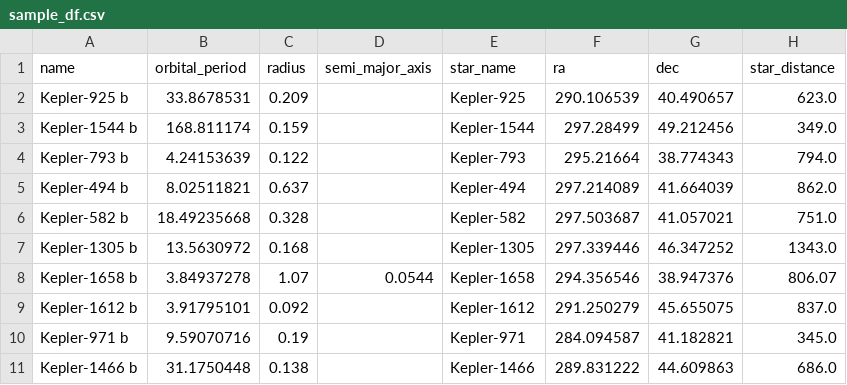
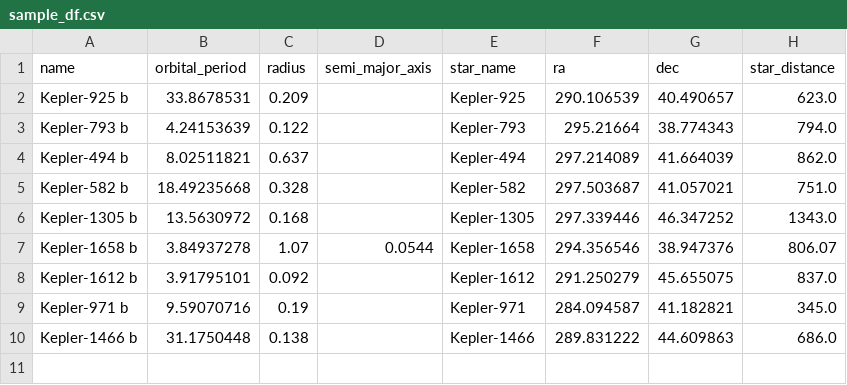
Before and after one commit to lgbouma/sunnyhills, a CSV file: learning/kepler_experiment/solutions/tk-rm-kr/data/sample_df.csv, drawn as a sheet; the diff names each change by its address in the sheet, - before the commit and + after, or states it on an @@ line.

```diff
--- a/learning/kepler_experiment/solutions/tk-rm-kr/data/sample_df.csv
+++ b/learning/kepler_experiment/solutions/tk-rm-kr/data/sample_df.csv
-row 3: Kepler-1544 b | 168.811174 | 0.159 |  | Kepler-1544 | 297.28499 | 49.212456 | 349.0
```
Also changed, not shown: 14 other files.
